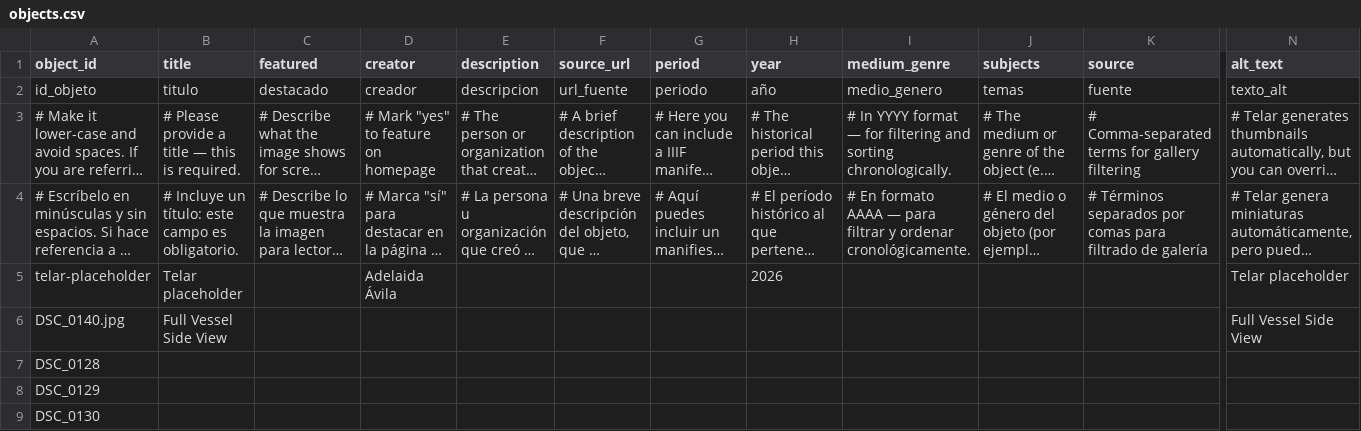
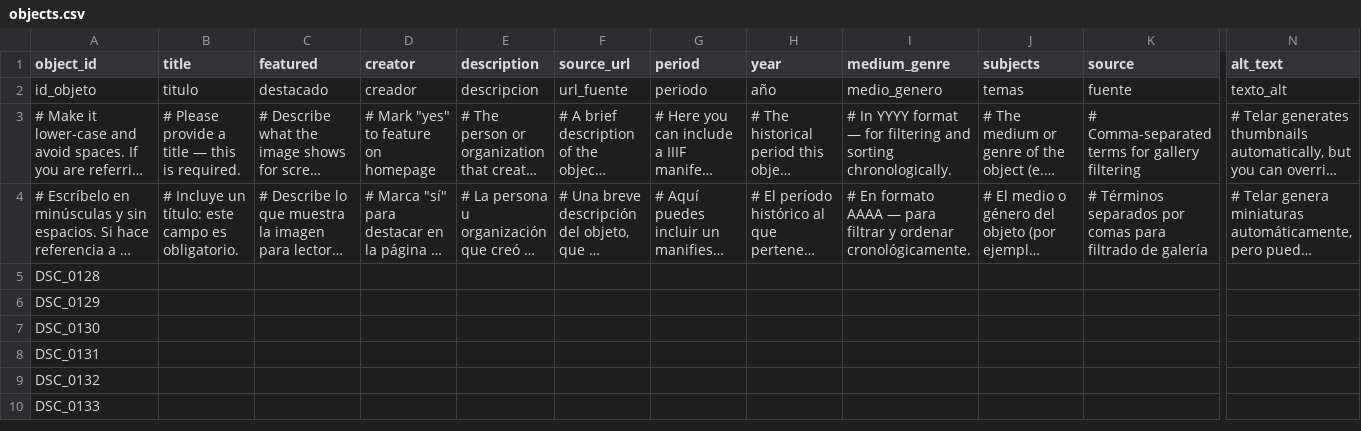
Before and after one commit to jonathanjin-eng/arthi130d, a CSV file: telar-content/spreadsheets/objects.csv, drawn as a sheet; only a part is shown, gaps mark what is left out; the shorter side is filled out with more unchanged rows; long unchanged cells end in …; rows hold the shown columns only; the diff names each change by its address in the sheet, - before the commit and + after, or states it on an @@ line.

Commit message:
Modify 1 story, remove 1 story, remove 2 objects
Changed:
  Story: Moche Vessel Exhibition

Removed:
  Story: plantilla_en_blanco
  Object: telar-placeholder
  Object: DSC_0140.jpg

Published via Telar Compositor

```diff
--- a/telar-content/spreadsheets/objects.csv
+++ b/telar-content/spreadsheets/objects.csv
-row 5: telar-placeholder | Telar placeholder |  | Adelaida Ávila |  |  |  | 2026 |  |  |  | Telar placeholder
-row 6: DSC_0140.jpg | Full Vessel Side View |  |  |  |  |  |  |  |  |  | Full Vessel Side View
```
Also changed, not shown: telar-content/spreadsheets/Moche_Vessel.csv, telar-content/spreadsheets/project.csv, 3 other files.
